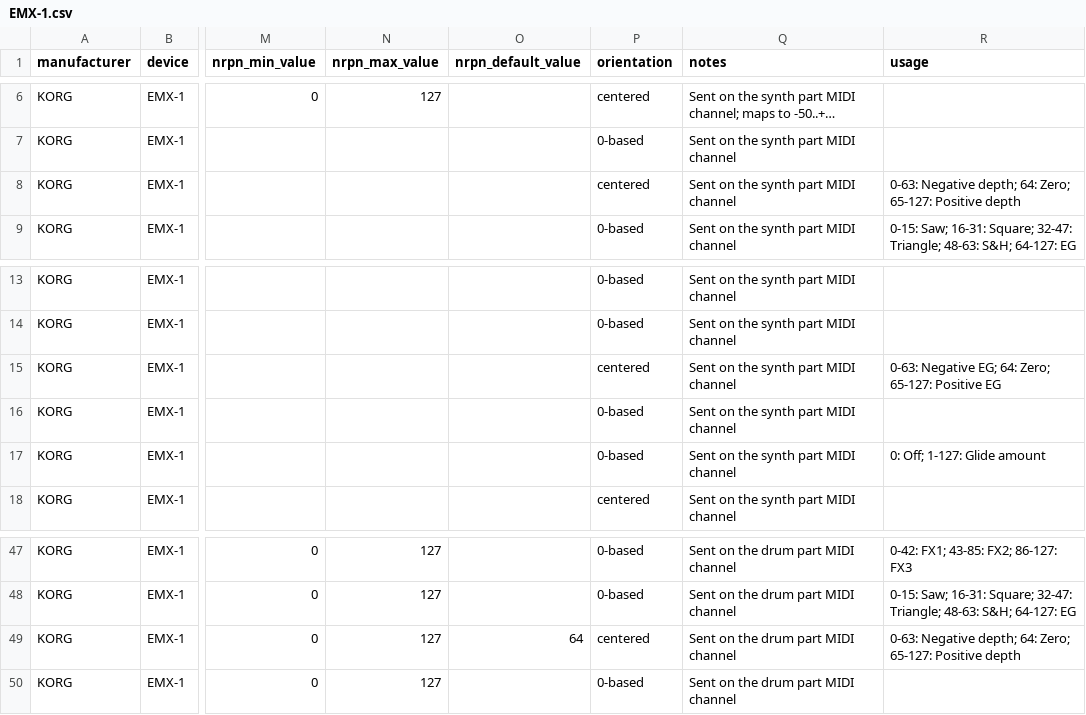
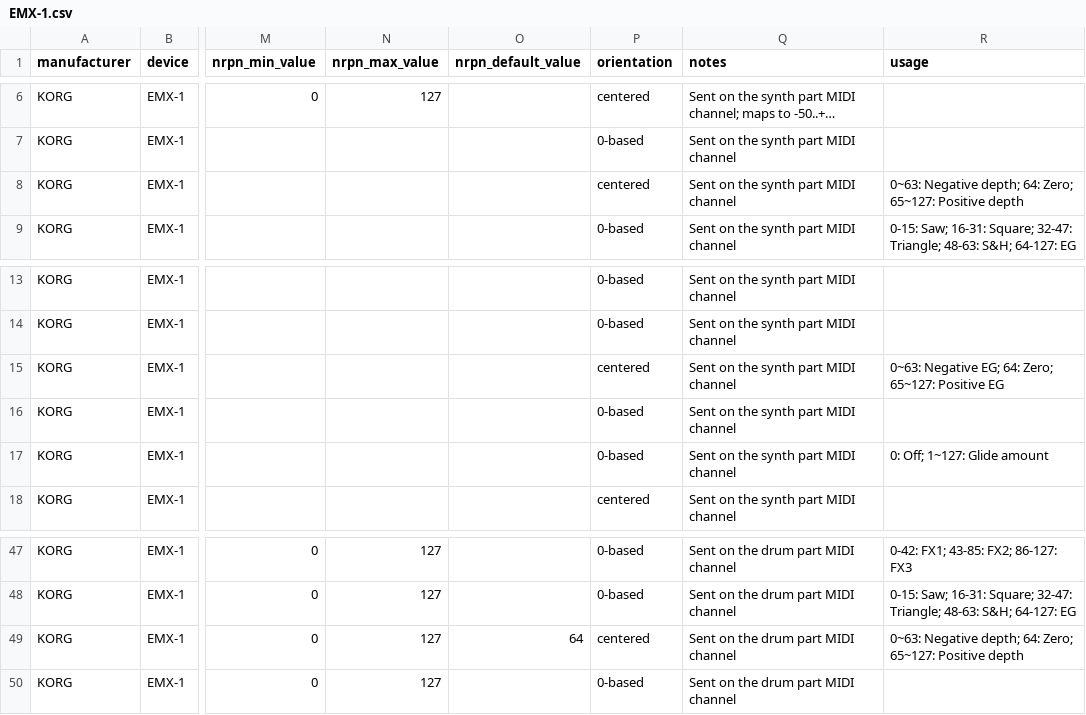
Before and after one commit to jorisroling/midi-guide-definitions, a CSV file: KORG/EMX-1.csv, drawn as a sheet; only a part is shown, gaps mark what is left out; long unchanged cells end in …; the diff names each change by its address in the sheet, - before the commit and + after, or states it on an @@ line.

```diff
--- a/KORG/EMX-1.csv
+++ b/KORG/EMX-1.csv
-R8 (usage): 0-63: Negative depth; 64: Zero; 65-127: Positive depth
+R8 (usage): 0~63: Negative depth; 64: Zero; 65~127: Positive depth
-R15 (usage): 0-63: Negative EG; 64: Zero; 65-127: Positive EG
+R15 (usage): 0~63: Negative EG; 64: Zero; 65~127: Positive EG
-R17 (usage): 0: Off; 1-127: Glide amount
+R17 (usage): 0: Off; 1~127: Glide amount
-R49 (usage): 0-63: Negative depth; 64: Zero; 65-127: Positive depth
+R49 (usage): 0~63: Negative depth; 64: Zero; 65~127: Positive depth
```
Also changed, not shown: Erica Synths/Nightverb.csv.
